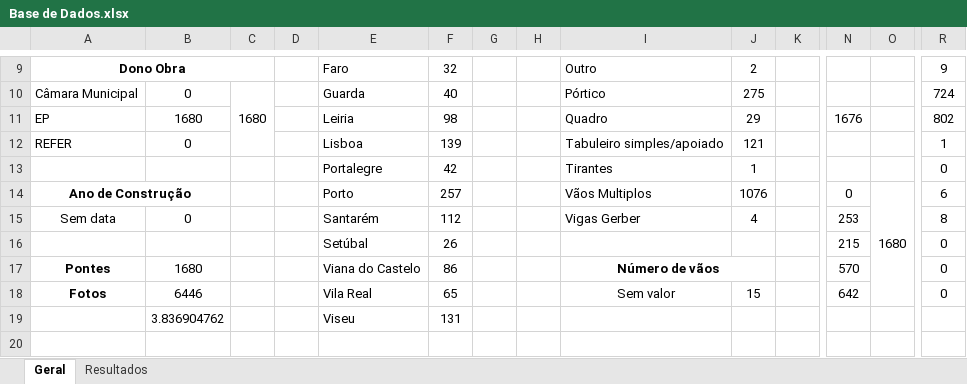
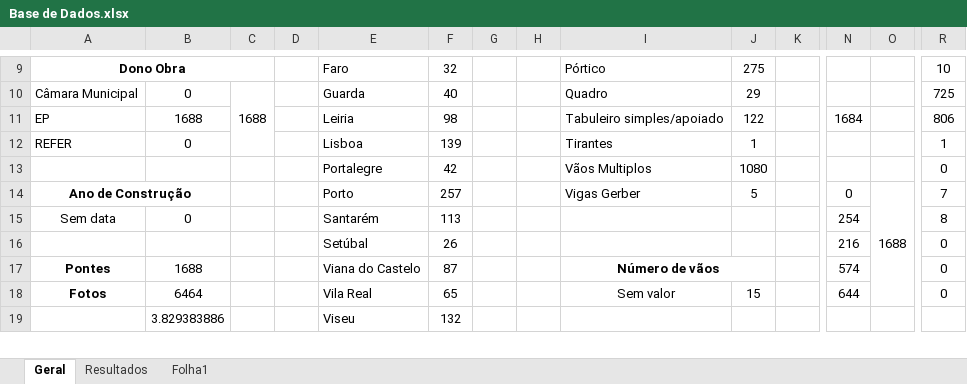
Before and after one commit to beatrizcn7/SAFENET-Bea, an Excel workbook: Base de Dados.xlsx, sheet Geral, drawn as a sheet; only a part is shown, gaps mark what is left out; values as stored, in another font and other column widths than the file's, no borders; removed rows and columns are numbered as before the commit, all else as after; rows hold the shown columns only; the diff covers the shown part only; the diff names each change by its address in the sheet, - before the commit and + after, or states it on an @@ line.

```diff
--- a/Base de Dados.xlsx (sheet Geral)
+++ b/Base de Dados.xlsx (sheet Geral)
+sheet tab: Folha1
-I9: Outro
+I9: Pórtico
-J9: 2
+J9: 275
-R9: 9
+R9: 10
-C10: 1680
+C10: 1688
-I10: Pórtico
+I10: Quadro
-J10: 275
+J10: 29
-R10: 724
+R10: 725
-B11: 1680
+B11: 1688
-I11: Quadro
+I11: Tabuleiro simples/apoiado
-J11: 29
+J11: 122
-N11: 1676
+N11: 1684
-R11: 802
+R11: 806
-I12: Tabuleiro simples/apoiado
+I12: Tirantes
-J12: 121
+J12: 1
-I13: Tirantes
+I13: Vãos Multiplos
-J13: 1
+J13: 1080
-I14: Vãos Multiplos
+I14: Vigas Gerber
-J14: 1076
+J14: 5
-O14: 1680
+O14: 1688
-R14: 6
+R14: 7
-F15: 112
+F15: 113
-I15: Vigas Gerber
+I15: (empty)
-J15: 4
+J15: (empty)
-N15: 253
+N15: 254
-N16: 215
+N16: 216
-B17: 1680
+B17: 1688
-F17: 86
+F17: 87
-N17: 570
+N17: 574
-B18: 6446
+B18: 6464
-N18: 642
+N18: 644
-row 19:  | 3.836904762 |  |  | Viseu | 131
-row 19: (empty)
+row 19:  | 3.829383886 |  |  | Viseu | 132
```
Also changed, not shown: 1 removed row, 32 edited cells and merged cells elsewhere in this sheet, sheet Resultados, formulas that keep their value, Dados.xlsx, 30 other files.
